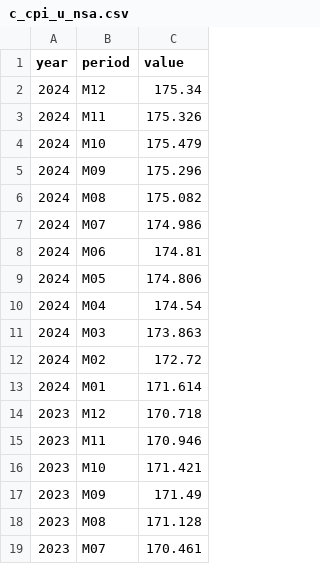
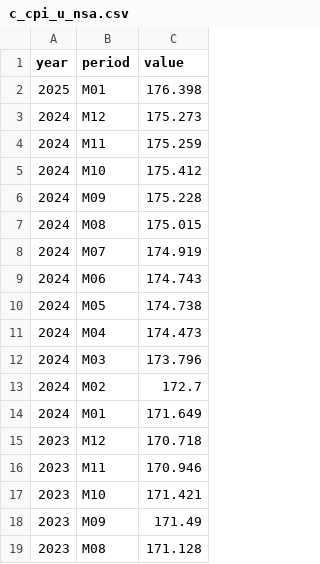
Before and after one commit to Economic/realtalk, a CSV file: data-raw/raw/c_cpi_u_nsa.csv, drawn as a sheet; only a part is shown; the shorter side is filled out with more unchanged rows.

```diff
--- a/data-raw/raw/c_cpi_u_nsa.csv
+++ b/data-raw/raw/c_cpi_u_nsa.csv
@@ -1,14 +1,15 @@
 year,period,value
-2024,M12,175.34
-2024,M11,175.326
-2024,M10,175.479
-2024,M09,175.296
-2024,M08,175.082
-2024,M07,174.986
-2024,M06,174.81
-2024,M05,174.806
-2024,M04,174.54
-2024,M03,173.863
-2024,M02,172.72
-2024,M01,171.614
+2025,M01,176.398
+2024,M12,175.273
+2024,M11,175.259
+2024,M10,175.412
+2024,M09,175.228
+2024,M08,175.015
+2024,M07,174.919
+2024,M06,174.743
+2024,M05,174.738
+2024,M04,174.473
+2024,M03,173.796
+2024,M02,172.7
+2024,M01,171.649
 2023,M12,170.718
```
Also changed, not shown: data-raw/processed/c_cpi_u_monthly_nsa.csv, data-raw/processed/pce_monthly_sa.csv, 42 other files.
